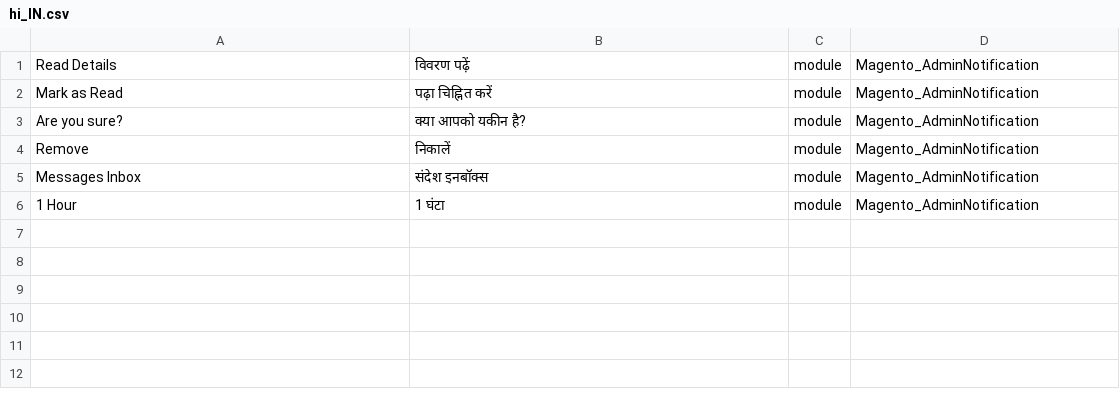
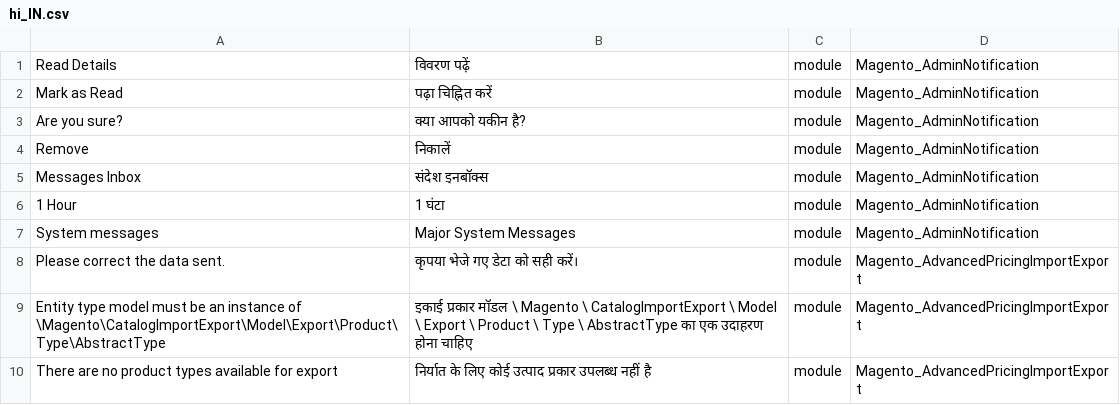
Before and after one commit to Magento2Translations/language_hi_in, a CSV file: hi_IN.csv, drawn as a sheet.

```diff
--- a/hi_IN.csv
+++ b/hi_IN.csv
@@ -6 +6,5 @@ Remove,निकालें,module,Magento_AdminNotification
 "1 Hour","1 घंटा",module,Magento_AdminNotification
+"System messages","Major System Messages",module,Magento_AdminNotification
+"Please correct the data sent.","कृपया भेजे गए डेटा को सही करें।",module,Magento_AdvancedPricingImportExport
+"Entity type model must be an instance of \Magento\CatalogImportExport\Model\Export\Product\Type\AbstractType","इकाई प्रकार मॉडल \ Magento \ CatalogImportExport \ Model \ Export \ Product \ Type \ AbstractType का एक उदाहरण होना चाहिए",module,Magento_AdvancedPricingImportExport
+"There are no product types available for export","निर्यात के लिए कोई उत्पाद प्रकार उपलब्ध नहीं है",module,Magento_AdvancedPricingImportExport
```
Also changed, not shown: 1 other file.
